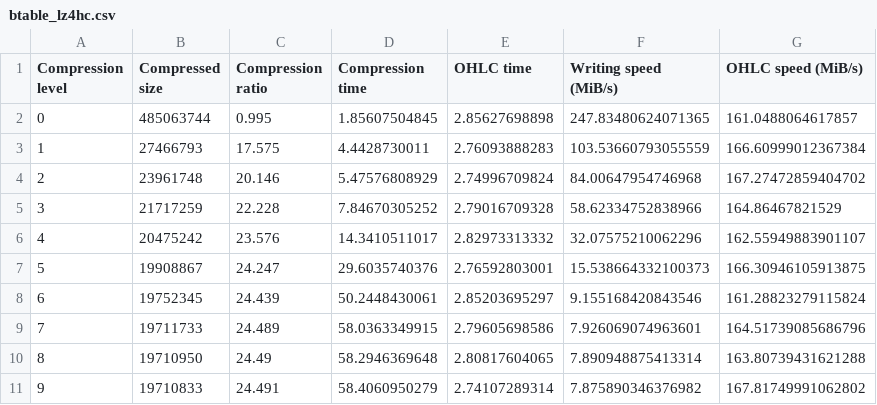
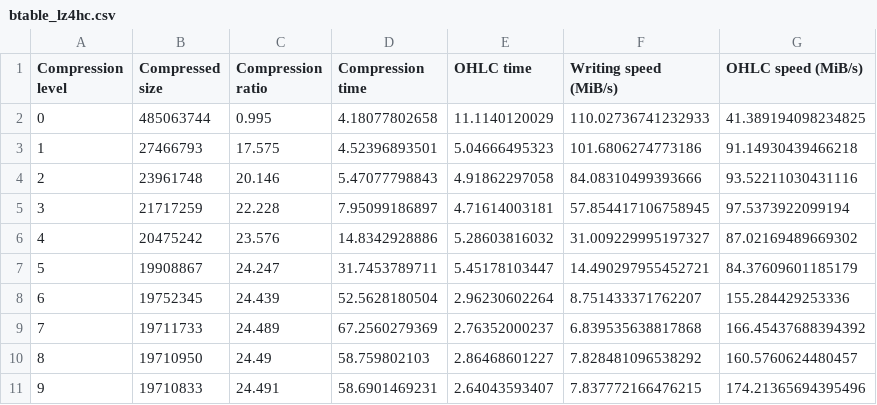
Before and after one commit to pablojimenezmateo/Big-Data, a CSV file: csv/btable_lz4hc.csv, drawn as a sheet.

```diff
--- a/csv/btable_lz4hc.csv
+++ b/csv/btable_lz4hc.csv
@@ -1,11 +1,11 @@
 "Compression level","Compressed size","Compression ratio","Compression time","OHLC time","Writing speed (MiB/s)","OHLC speed (MiB/s)"
-"0","485063744","0.995","1.85607504845","2.85627698898","247.83480624071365","161.0488064617857"
-"1","27466793","17.575","4.4428730011","2.76093888283","103.53660793055559","166.60999012367384"
-"2","23961748","20.146","5.47576808929","2.74996709824","84.00647954746968","167.27472859404702"
-"3","21717259","22.228","7.84670305252","2.79016709328","58.62334752838966","164.86467821529"
-"4","20475242","23.576","14.3410511017","2.82973313332","32.07575210062296","162.55949883901107"
-"5","19908867","24.247","29.6035740376","2.76592803001","15.538664332100373","166.30946105913875"
-"6","19752345","24.439","50.2448430061","2.85203695297","9.155168420843546","161.28823279115824"
-"7","19711733","24.489","58.0363349915","2.79605698586","7.926069074963601","164.51739085686796"
-"8","19710950","24.49","58.2946369648","2.80817604065","7.890948875413314","163.80739431621288"
-"9","19710833","24.491","58.4060950279","2.74107289314","7.875890346376982","167.81749991062802"
+"0","485063744","0.995","4.18077802658","11.1140120029","110.02736741232933","41.389194098234825"
+"1","27466793","17.575","4.52396893501","5.04666495323","101.6806274773186","91.14930439466218"
+"2","23961748","20.146","5.47077798843","4.91862297058","84.08310499393666","93.52211030431116"
+"3","21717259","22.228","7.95099186897","4.71614003181","57.854417106758945","97.5373922099194"
+"4","20475242","23.576","14.8342928886","5.28603816032","31.009229995197327","87.02169489669302"
+"5","19908867","24.247","31.7453789711","5.45178103447","14.490297955452721","84.37609601185179"
+"6","19752345","24.439","52.5628180504","2.96230602264","8.751433371762207","155.284429253336"
+"7","19711733","24.489","67.2560279369","2.76352000237","6.839535638817868","166.45437688394392"
+"8","19710950","24.49","58.759802103","2.86468601227","7.828481096538292","160.5760624480457"
+"9","19710833","24.491","58.6901469231","2.64043593407","7.837772166476215","174.21365694395496"
```
Also changed, not shown: csv/btable_blosclz.csv, csv/btable_lz4.csv, 6 other files.
